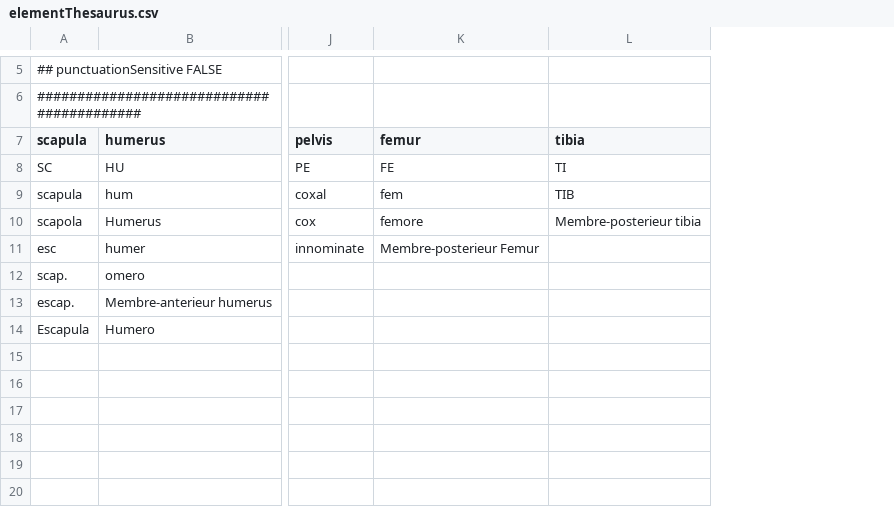
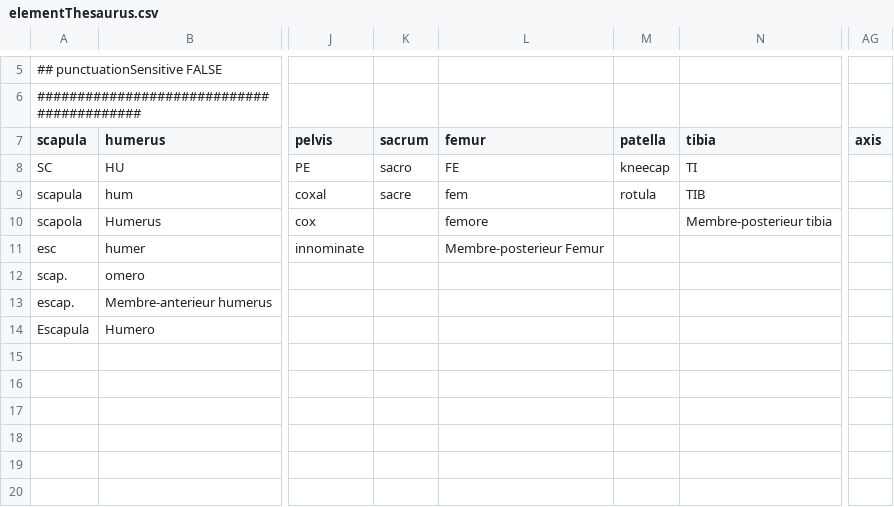
Before and after one commit to josempozo/zoolog, a CSV file: inst/extdata/elementThesaurus.csv, drawn as a sheet; only a part is shown, gaps mark what is left out; the diff names each change by its address in the sheet, - before the commit and + after, or states it on an @@ line.

```diff
--- a/inst/extdata/elementThesaurus.csv
+++ b/inst/extdata/elementThesaurus.csv
+column K (sacrum), rows 8-9: sacro | sacre
+column M (patella), rows 8-9: kneecap | rotula
+column AG (axis), empty
```
Also changed, not shown: inst/extdata/measureThesaurus.csv, inst/extdata/referenceSets.csv, 15 other files.
